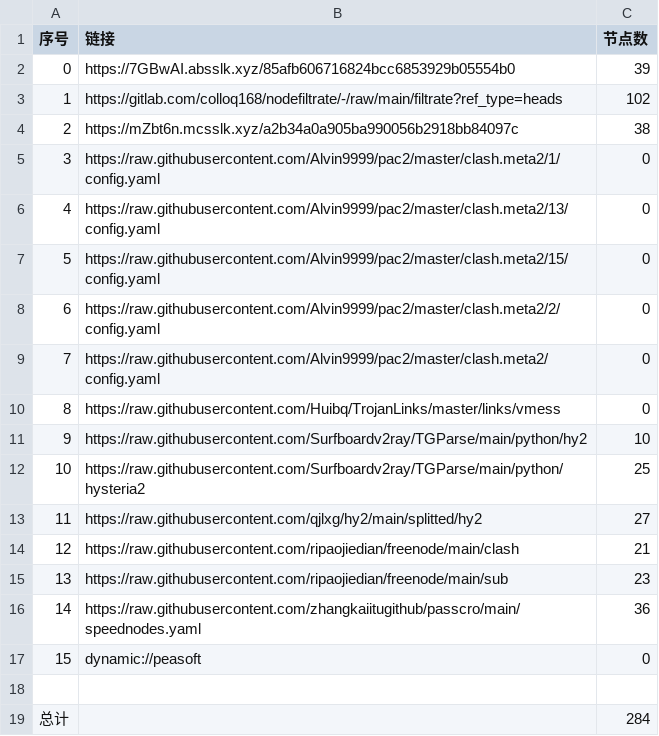
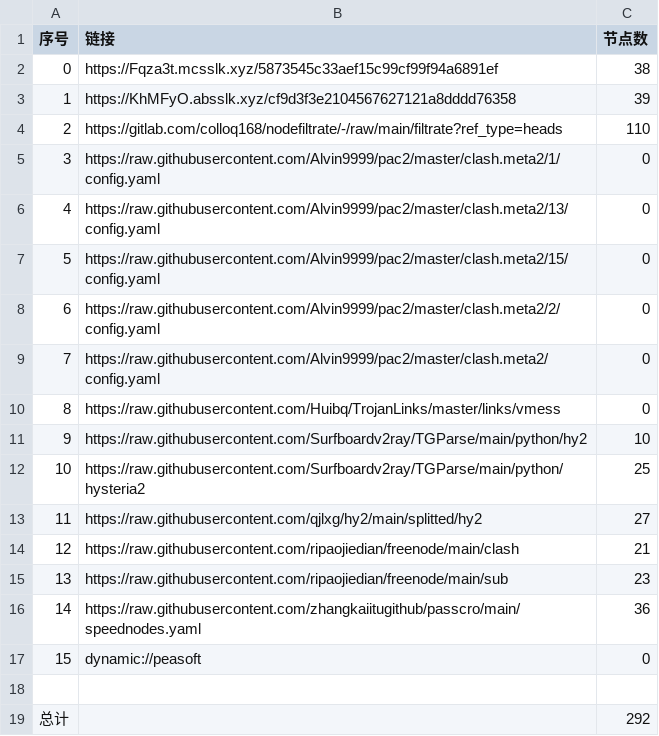
Before and after one commit to aee1996a/NoMoreWalls, a CSV file: list_result.csv, drawn as a sheet.

```diff
--- a/list_result.csv
+++ b/list_result.csv
@@ -1,5 +1,5 @@
 序号,链接,节点数
-0,https://7GBwAI.absslk.xyz/85afb606716824bcc6853929b05554b0,39
-1,https://gitlab.com/colloq168/nodefiltrate/-/raw/main/filtrate?ref_type=heads,102
-2,https://mZbt6n.mcsslk.xyz/a2b34a0a905ba990056b2918bb84097c,38
+0,https://Fqza3t.mcsslk.xyz/5873545c33aef15c99cf99f94a6891ef,38
+1,https://KhMFyO.absslk.xyz/cf9d3f3e2104567627121a8dddd76358,39
+2,https://gitlab.com/colloq168/nodefiltrate/-/raw/main/filtrate?ref_type=heads,110
 3,https://raw.githubusercontent.com/Alvin9999/pac2/master/clash.meta2/1/config.yaml,0
@@ -18,2 +18,2 @@
 
-总计,,284
+总计,,292
```
Also changed, not shown: 30 other files.
